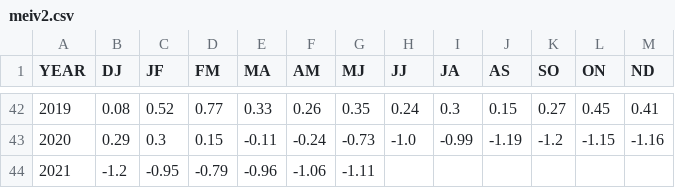
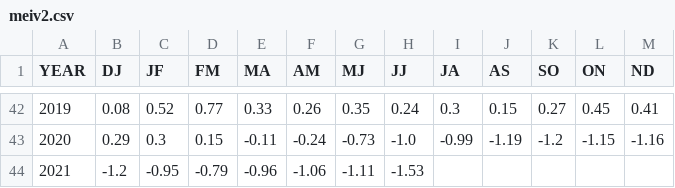
Before and after one commit to UARENForecasting/precip-d3, a CSV file: data/meiv2.csv, drawn as a sheet; only a part is shown, gaps mark what is left out.

```diff
--- a/data/meiv2.csv
+++ b/data/meiv2.csv
@@ -43,2 +43,2 @@ YEAR,DJ,JF,FM,MA,AM,MJ,JJ,JA,AS,SO,ON,ND
 2020,0.29,0.3,0.15,-0.11,-0.24,-0.73,-1.0,-0.99,-1.19,-1.2,-1.15,-1.16
-2021,-1.2,-0.95,-0.79,-0.96,-1.06,-1.11,,,,,,
+2021,-1.2,-0.95,-0.79,-0.96,-1.06,-1.11,-1.53,,,,,
```
Also changed, not shown: data/mei_v1_v2.csv, data/oni.csv, 1 other file.
